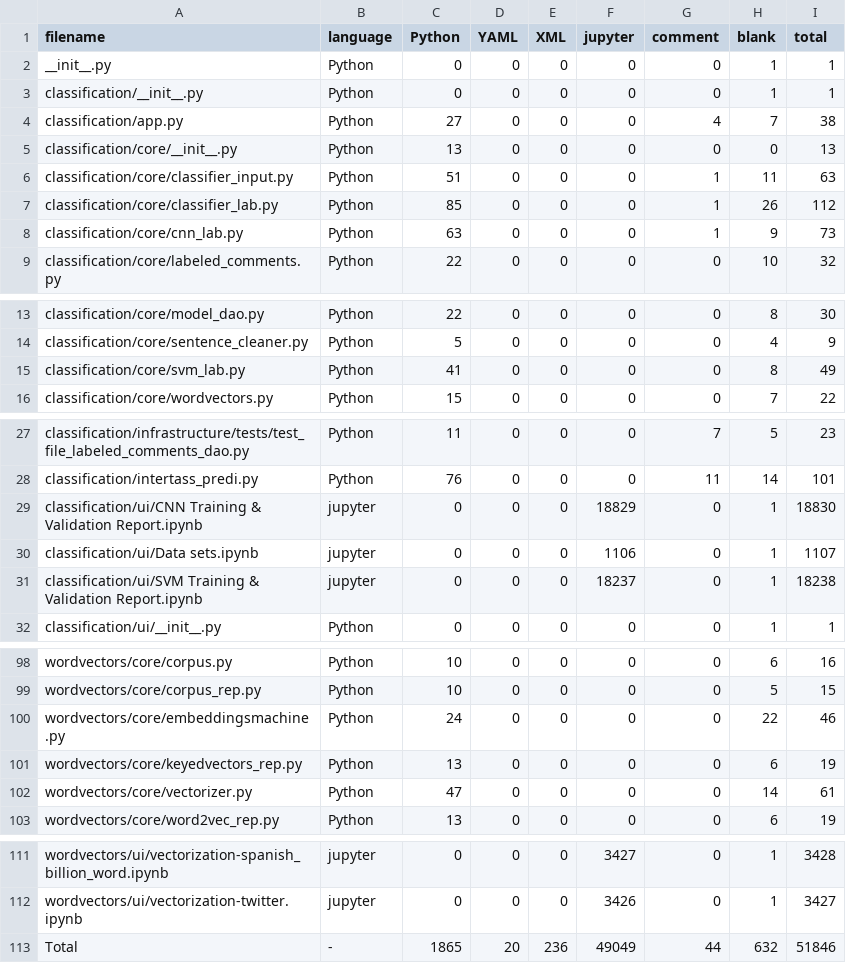
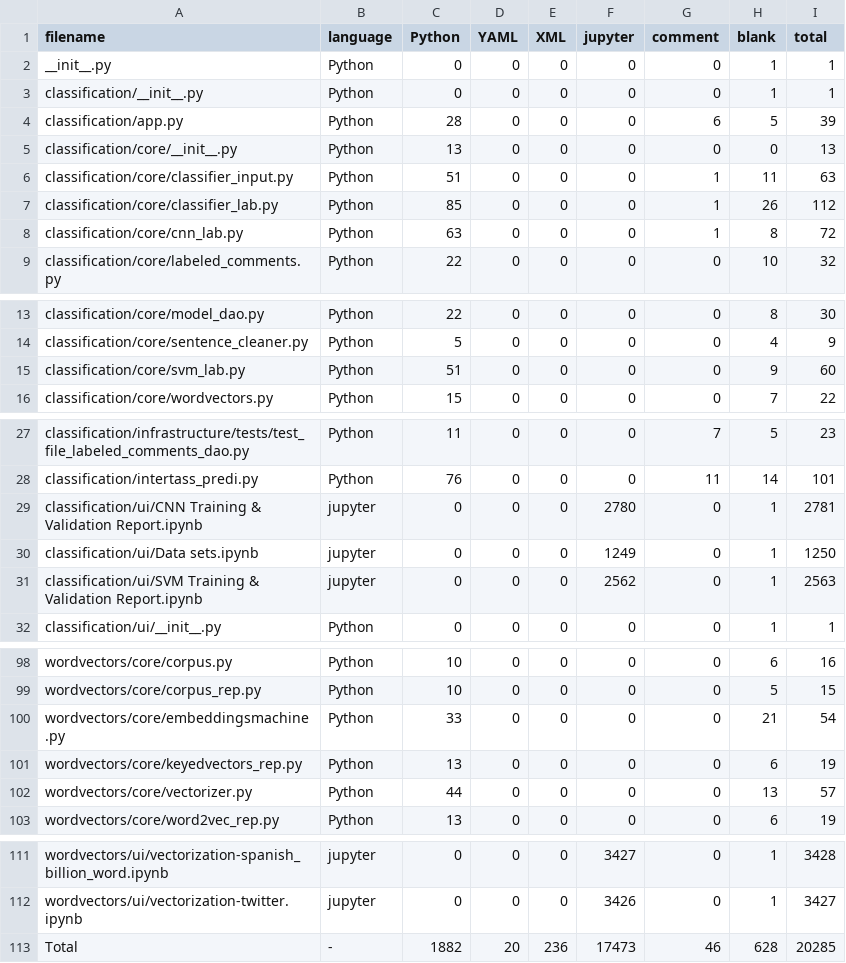
Before and after one commit to coraxcr/usure, a CSV file: .VSCodeCounter/results.csv, drawn as a sheet; only a part is shown, gaps mark what is left out; the diff covers the shown part only.

```diff
--- a/.VSCodeCounter/results.csv
+++ b/.VSCodeCounter/results.csv
@@ -3,3 +3,3 @@ __init__.py, Python, 0, 0, 0, 0, 0, 1, 1
 classification/__init__.py, Python, 0, 0, 0, 0, 0, 1, 1
-classification/app.py, Python, 27, 0, 0, 0, 4, 7, 38
+classification/app.py, Python, 28, 0, 0, 0, 6, 5, 39
 classification/core/__init__.py, Python, 13, 0, 0, 0, 0, 0, 13
@@ -7,3 +7,3 @@ classification/core/classifier_input.py, Python, 51, 0, 0, 0, 1, 11, 63
 classification/core/classifier_lab.py, Python, 85, 0, 0, 0, 1, 26, 112
-classification/core/cnn_lab.py, Python, 63, 0, 0, 0, 1, 9, 73
+classification/core/cnn_lab.py, Python, 63, 0, 0, 0, 1, 8, 72
 classification/core/labeled_comments.py, Python, 22, 0, 0, 0, 0, 10, 32
@@ -14,3 +14,3 @@ classification/core/model_dao.py, Python, 22, 0, 0, 0, 0, 8, 30
 classification/core/sentence_cleaner.py, Python, 5, 0, 0, 0, 0, 4, 9
-classification/core/svm_lab.py, Python, 41, 0, 0, 0, 0, 8, 49
+classification/core/svm_lab.py, Python, 51, 0, 0, 0, 0, 9, 60
 classification/core/wordvectors.py, Python, 15, 0, 0, 0, 0, 7, 22
@@ -28,5 +28,5 @@ classification/infrastructure/tests/test_file_labeled_comments_dao.py, Python, 1
 classification/intertass_predi.py, Python, 76, 0, 0, 0, 11, 14, 101
-classification/ui/CNN Training & Validation Report.ipynb, jupyter, 0, 0, 0, 18829, 0, 1, 18830
-classification/ui/Data sets.ipynb, jupyter, 0, 0, 0, 1106, 0, 1, 1107
-classification/ui/SVM Training & Validation Report.ipynb, jupyter, 0, 0, 0, 18237, 0, 1, 18238
+classification/ui/CNN Training & Validation Report.ipynb, jupyter, 0, 0, 0, 2780, 0, 1, 2781
+classification/ui/Data sets.ipynb, jupyter, 0, 0, 0, 1249, 0, 1, 1250
+classification/ui/SVM Training & Validation Report.ipynb, jupyter, 0, 0, 0, 2562, 0, 1, 2563
 classification/ui/__init__.py, Python, 0, 0, 0, 0, 0, 1, 1
@@ -99,5 +99,5 @@ wordvectors/core/corpus.py, Python, 10, 0, 0, 0, 0, 6, 16
 wordvectors/core/corpus_rep.py, Python, 10, 0, 0, 0, 0, 5, 15
-wordvectors/core/embeddingsmachine.py, Python, 24, 0, 0, 0, 0, 22, 46
+wordvectors/core/embeddingsmachine.py, Python, 33, 0, 0, 0, 0, 21, 54
 wordvectors/core/keyedvectors_rep.py, Python, 13, 0, 0, 0, 0, 6, 19
-wordvectors/core/vectorizer.py, Python, 47, 0, 0, 0, 0, 14, 61
+wordvectors/core/vectorizer.py, Python, 44, 0, 0, 0, 0, 13, 57
 wordvectors/core/word2vec_rep.py, Python, 13, 0, 0, 0, 0, 6, 19
@@ -112,2 +112,2 @@ wordvectors/ui/vectorization-spanish_billion_word.ipynb, jupyter, 0, 0, 0, 3427,
 wordvectors/ui/vectorization-twitter.ipynb, jupyter, 0, 0, 0, 3426, 0, 1, 3427
-Total, -, 1865, 20, 236, 49049, 44, 632, 51846
+Total, -, 1882, 20, 236, 17473, 46, 628, 20285
```
Also changed, not shown: 3 edited cells elsewhere in this file, 6 other files.
